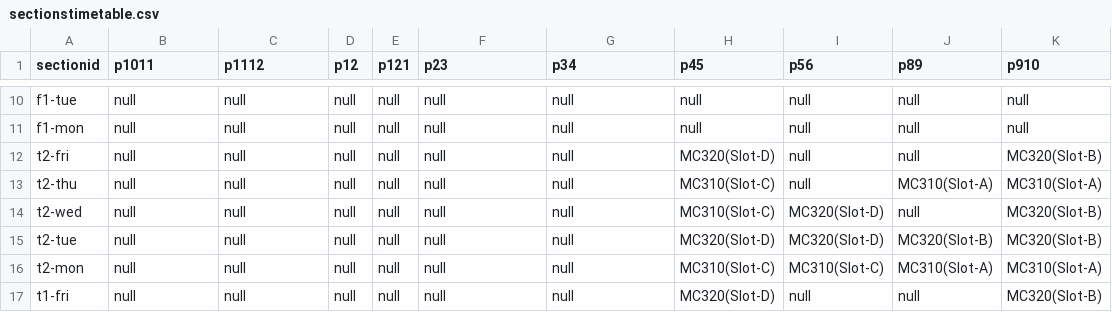
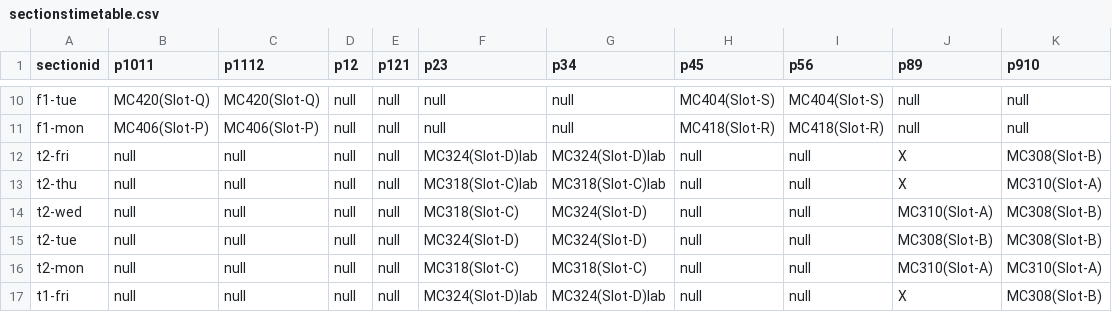
Before and after one commit to majorprojectbuddies/major_project, a CSV file: Time_Table_Scheduler/src/main/java/com/sss/sectionstimetable.csv, drawn as a sheet; only a part is shown, gaps mark what is left out; the diff covers the shown part only; the diff names each change by its address in the sheet, - before the commit and + after, or states it on an @@ line.

```diff
--- a/Time_Table_Scheduler/src/main/java/com/sss/sectionstimetable.csv
+++ b/Time_Table_Scheduler/src/main/java/com/sss/sectionstimetable.csv
-B10 (p1011): null
+B10 (p1011): MC420(Slot-Q)
-C10 (p1112): null
+C10 (p1112): MC420(Slot-Q)
-H10 (p45): null
+H10 (p45): MC404(Slot-S)
-I10 (p56): null
+I10 (p56): MC404(Slot-S)
-B11 (p1011): null
+B11 (p1011): MC406(Slot-P)
-C11 (p1112): null
+C11 (p1112): MC406(Slot-P)
-H11 (p45): null
+H11 (p45): MC418(Slot-R)
-I11 (p56): null
+I11 (p56): MC418(Slot-R)
-F12 (p23): null
+F12 (p23): MC324(Slot-D)lab
-G12 (p34): null
+G12 (p34): MC324(Slot-D)lab
-H12 (p45): MC320(Slot-D)
+H12 (p45): null
-J12 (p89): null
+J12 (p89): X
-K12 (p910): MC320(Slot-B)
+K12 (p910): MC308(Slot-B)
-F13 (p23): null
+F13 (p23): MC318(Slot-C)lab
-G13 (p34): null
+G13 (p34): MC318(Slot-C)lab
-H13:H14 (p45): MC310(Slot-C)
+H13:H14 (p45): null
-J13 (p89): MC310(Slot-A)
+J13 (p89): X
-F14 (p23): null
+F14 (p23): MC318(Slot-C)
-G14:G15 (p34): null
+G14:G15 (p34): MC324(Slot-D)
-I14:I15 (p56): MC320(Slot-D)
+I14:I15 (p56): null
-J14 (p89): null
+J14 (p89): MC310(Slot-A)
-K14:K15 (p910): MC320(Slot-B)
+K14:K15 (p910): MC308(Slot-B)
-F15 (p23): null
+F15 (p23): MC324(Slot-D)
-H15 (p45): MC320(Slot-D)
+H15 (p45): null
-J15 (p89): MC320(Slot-B)
+J15 (p89): MC308(Slot-B)
-F16 (p23): null
+F16 (p23): MC318(Slot-C)
-G16 (p34): null
+G16 (p34): MC318(Slot-C)
-H16 (p45): MC310(Slot-C)
+H16 (p45): null
-I16 (p56): MC310(Slot-C)
+I16 (p56): null
-F17 (p23): null
+F17 (p23): MC324(Slot-D)lab
-G17 (p34): null
+G17 (p34): MC324(Slot-D)lab
-H17 (p45): MC320(Slot-D)
+H17 (p45): null
-J17 (p89): null
+J17 (p89): X
-K17 (p910): MC320(Slot-B)
+K17 (p910): MC308(Slot-B)
```
Also changed, not shown: 88 edited cells elsewhere in this file, Time_Table_Scheduler/src/main/java/com/sss/courselist.csv, Time_Table_Scheduler/src/main/java/com/sss/facultydetails.csv, 3 other files.
